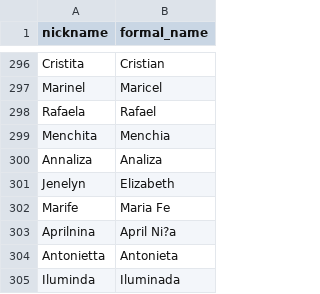
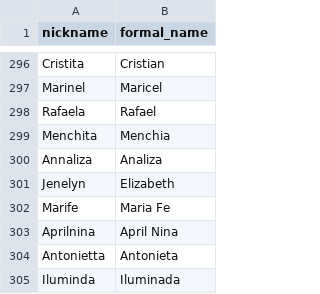
Before and after one commit to calguard/master-database, a CSV file: nicknames.csv, drawn as a sheet; only a part is shown, gaps mark what is left out.

Commit message:
Update nicknames.csv

```diff
--- a/nicknames.csv
+++ b/nicknames.csv
@@ -302,3 +302,3 @@ Jenelyn,Elizabeth
 Marife,Maria Fe
-Aprilnina,April Ni?a
+Aprilnina,April Nina
 Antonietta,Antonieta
```
